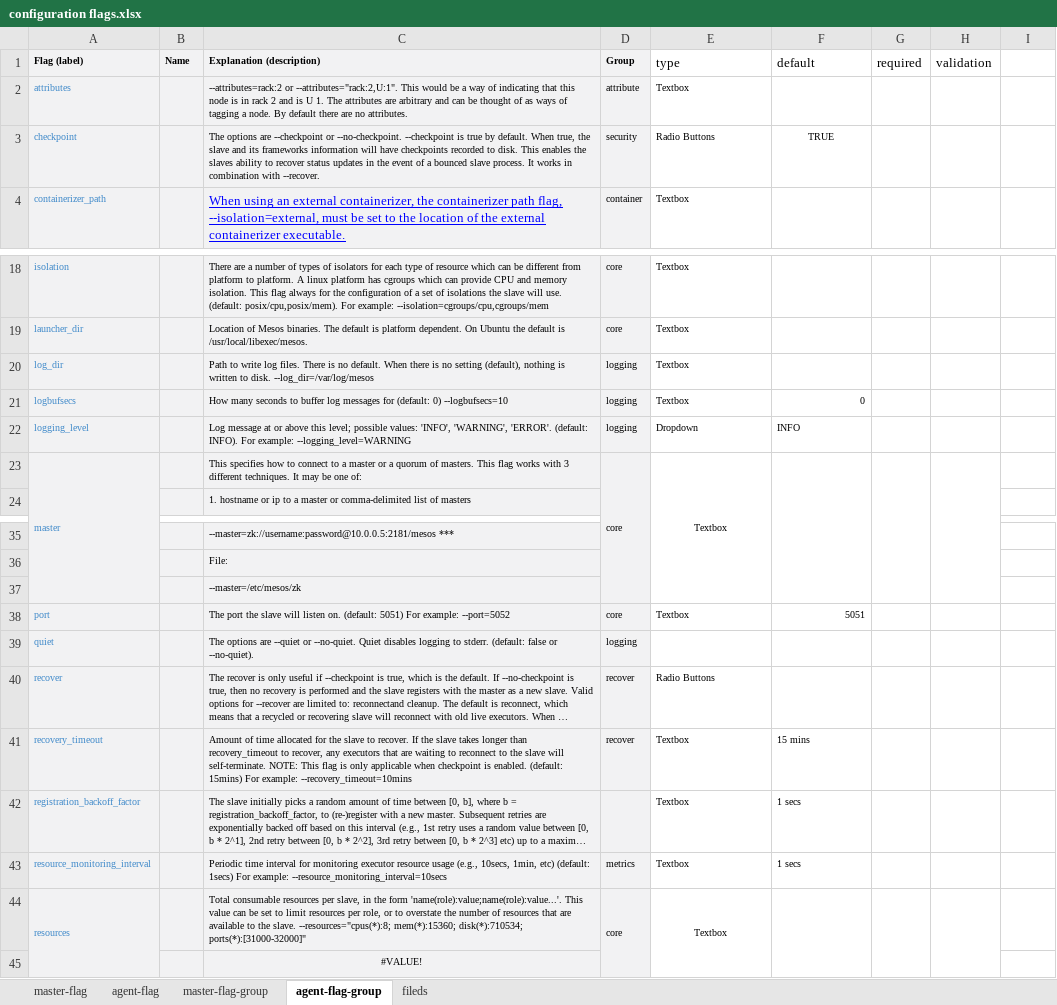
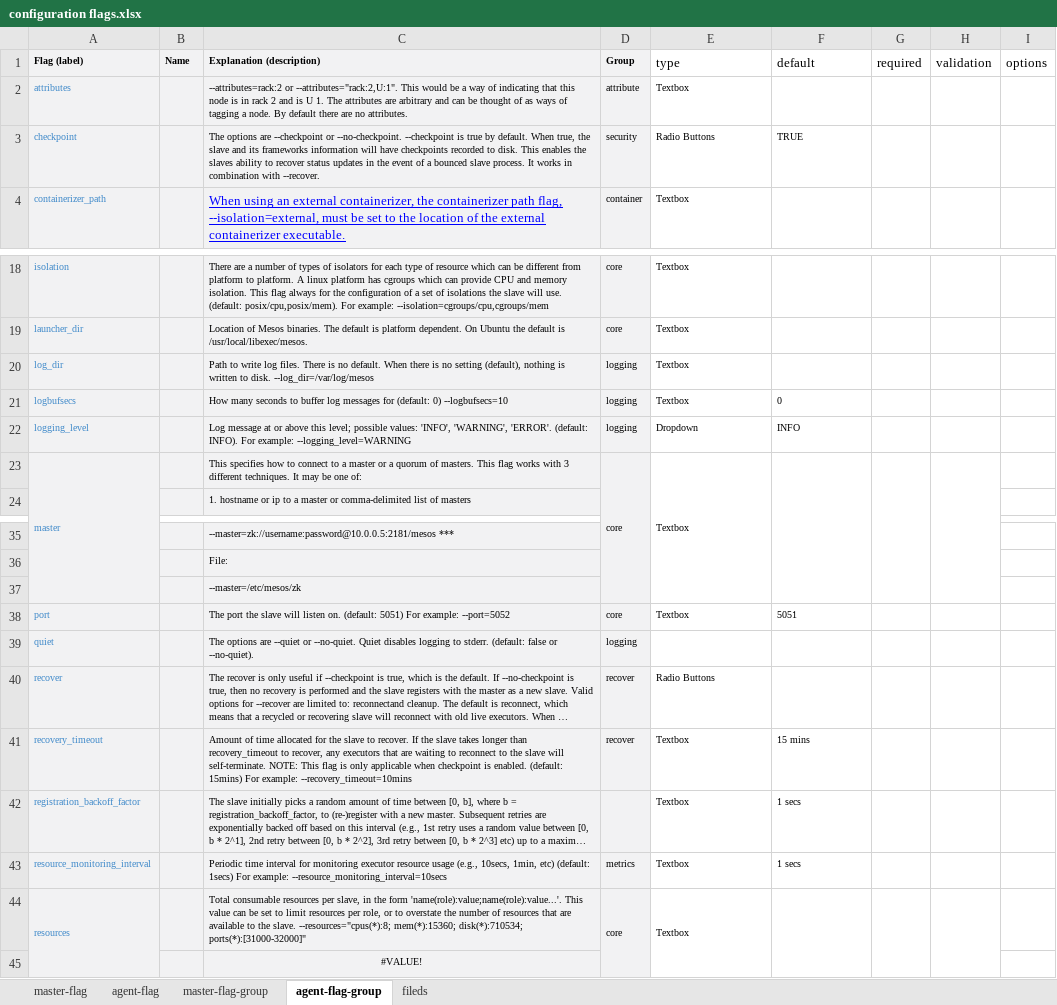
Before and after one commit to sambatyon/mesos-config, an Excel workbook: configuration flags.xlsx, sheet agent-flag-group, drawn as a sheet; only a part is shown, gaps mark what is left out; long unchanged cells end in …; values as stored, in another font and other column widths than the file's, no borders; the diff names each change by its address in the sheet, - before the commit and + after, or states it on an @@ line.

```diff
--- a/configuration flags.xlsx (sheet agent-flag-group)
+++ b/configuration flags.xlsx (sheet agent-flag-group)
-I1: (empty)
+I1: options
-F3 alignment: center
+F3 alignment: left
-F21 alignment: right
+F21 alignment: left
-E23 alignment: center
+E23 alignment: left
-F38 alignment: right
+F38 alignment: left
-E44 alignment: center
+E44 alignment: left
```
Also changed, not shown: sheet master-flag-group.
